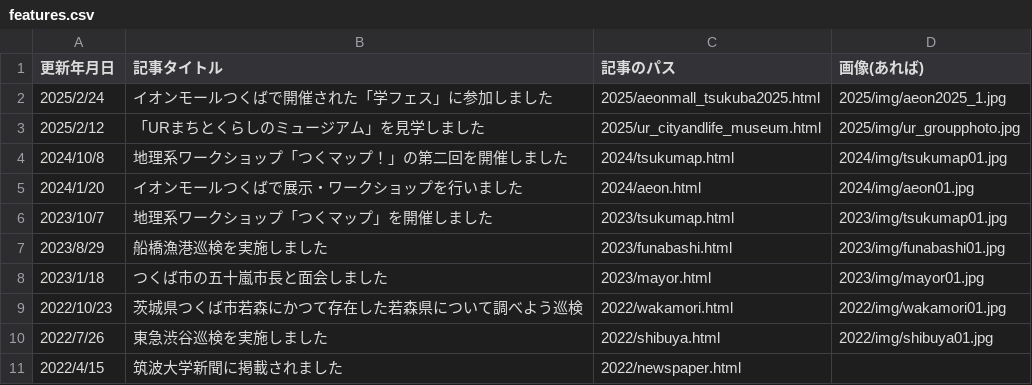
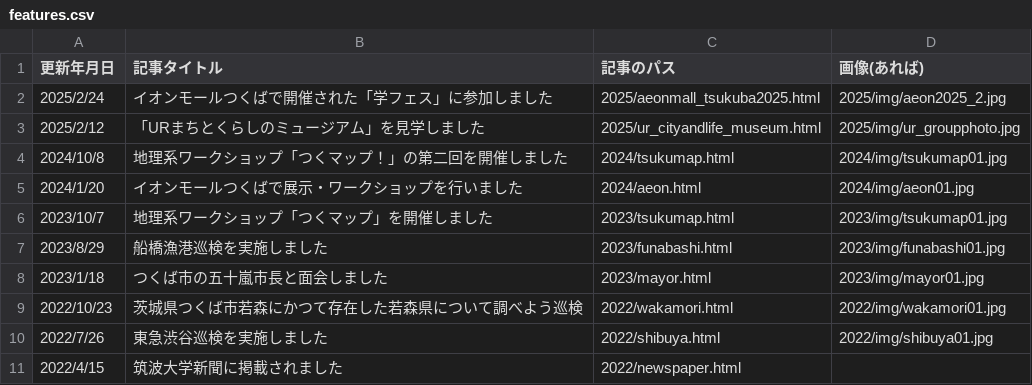
Before and after one commit to tsukuchiri/tsukuchiri.github.io, a CSV file: csv/features.csv, drawn as a sheet.

Commit message:
Update features.csv

```diff
--- a/csv/features.csv
+++ b/csv/features.csv
@@ -1,3 +1,3 @@
 更新年月日,記事タイトル,記事のパス,画像(あれば)
-2025/2/24,イオンモールつくばで開催された「学フェス」に参加しました,2025/aeonmall_tsukuba2025.html,2025/img/aeon2025_1.jpg
+2025/2/24,イオンモールつくばで開催された「学フェス」に参加しました,2025/aeonmall_tsukuba2025.html,2025/img/aeon2025_2.jpg
 2025/2/12,「URまちとくらしのミュージアム」を見学しました,2025/ur_cityandlife_museum.html,2025/img/ur_groupphoto.jpg
```
